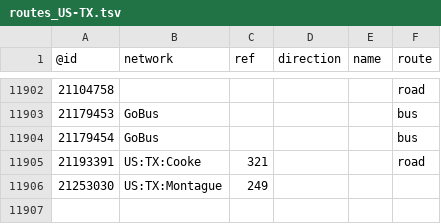
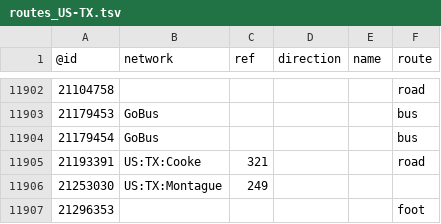
Before and after one commit to nickrsan/osm-us-route-relation-changes, a TSV file: tsv/routes_US-TX.tsv, drawn as a sheet; only a part is shown, gaps mark what is left out.

```diff
--- a/tsv/routes_US-TX.tsv
+++ b/tsv/routes_US-TX.tsv
@@ -11906 +11906,2 @@
 21253030	US:TX:Montague	249			
+21296353					foot
```
Also changed, not shown: tsv/routes_US-NY.tsv.
